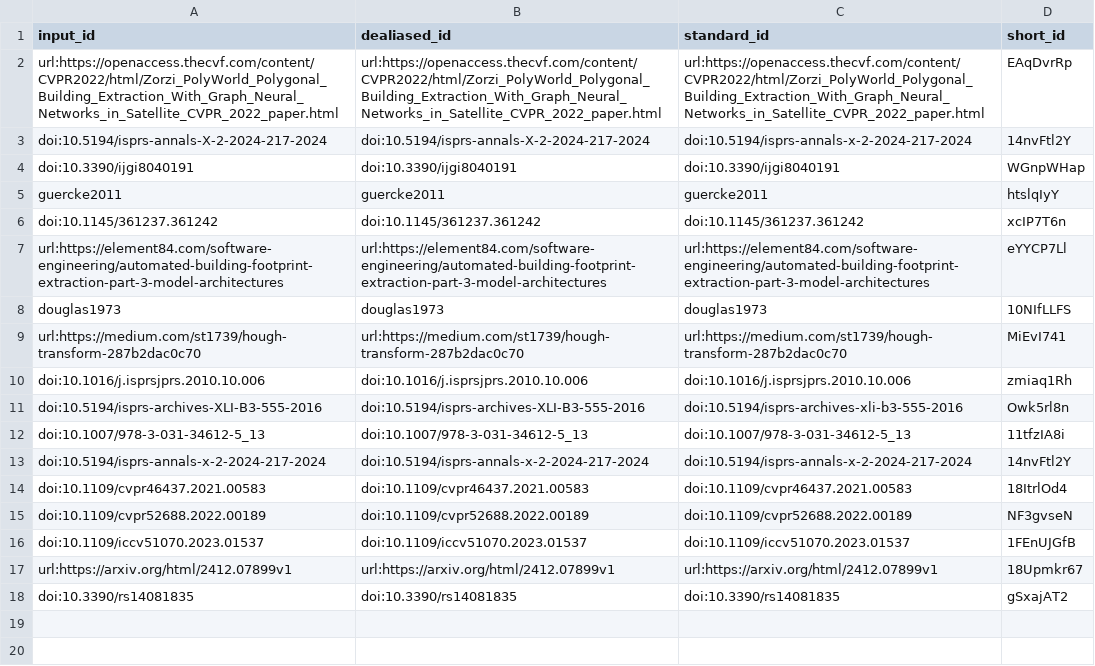
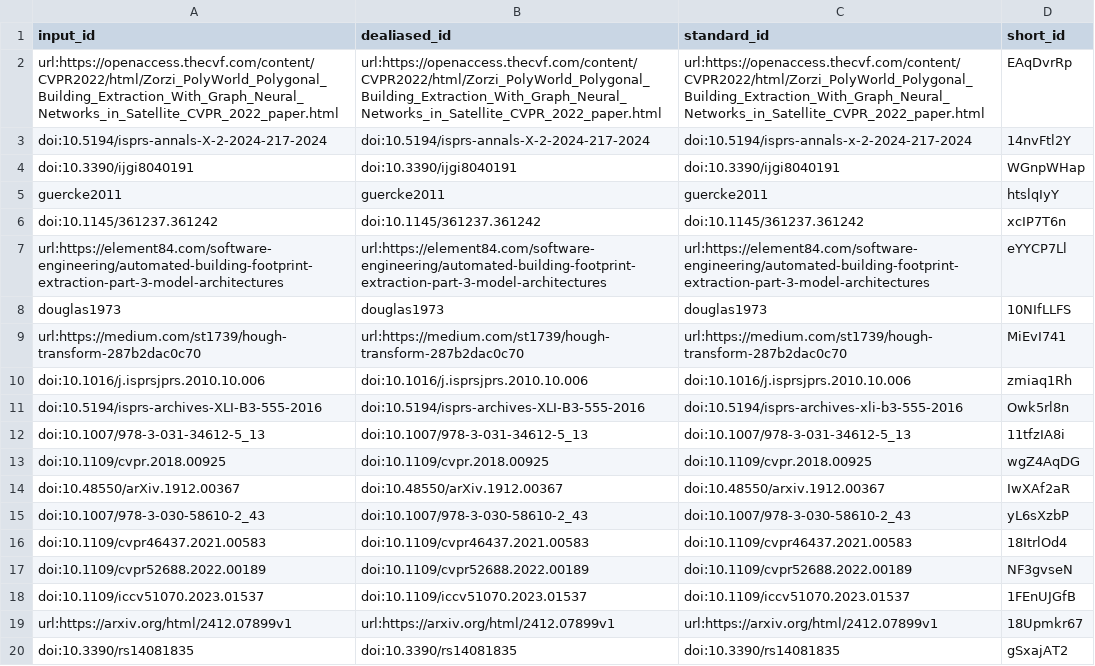
Before and after one commit to kshitijrajsharma/building-regularization-research, a TSV file: citations.tsv, drawn as a sheet.

```diff
--- a/citations.tsv
+++ b/citations.tsv
@@ -12,3 +12,5 @@ doi:10.5194/isprs-archives-XLI-B3-555-2016	doi:10.5194/isprs-archives-XLI-B3-555
 doi:10.1007/978-3-031-34612-5_13	doi:10.1007/978-3-031-34612-5_13	doi:10.1007/978-3-031-34612-5_13	11tfzIA8i
-doi:10.5194/isprs-annals-x-2-2024-217-2024	doi:10.5194/isprs-annals-x-2-2024-217-2024	doi:10.5194/isprs-annals-x-2-2024-217-2024	14nvFtl2Y
+doi:10.1109/cvpr.2018.00925	doi:10.1109/cvpr.2018.00925	doi:10.1109/cvpr.2018.00925	wgZ4AqDG
+doi:10.48550/arXiv.1912.00367	doi:10.48550/arXiv.1912.00367	doi:10.48550/arxiv.1912.00367	IwXAf2aR
+doi:10.1007/978-3-030-58610-2_43	doi:10.1007/978-3-030-58610-2_43	doi:10.1007/978-3-030-58610-2_43	yL6sXzbP
 doi:10.1109/cvpr46437.2021.00583	doi:10.1109/cvpr46437.2021.00583	doi:10.1109/cvpr46437.2021.00583	18ItrlOd4
```
Also changed, not shown: 7 other files.
